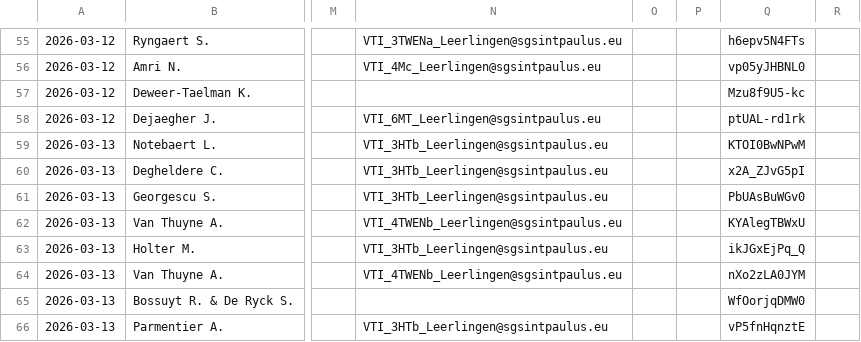
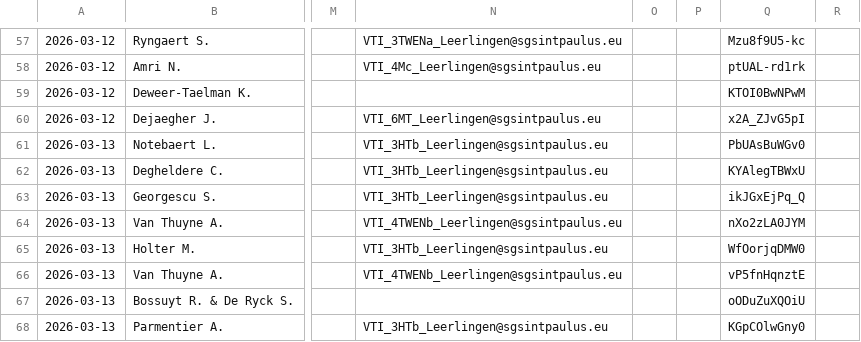
Before and after one commit to tomvanwehaege/xibo-database, a CSV file: xibo-vervangingen.csv, drawn as a sheet; only a part is shown, gaps mark what is left out; addresses are those after the commit; the diff covers the shown part only; the diff names each change by its address in the sheet, - before the commit and + after, or states it on an @@ line.

```diff
--- a/xibo-vervangingen.csv
+++ b/xibo-vervangingen.csv
-Q57: h6epv5N4FTs
+Q57: Mzu8f9U5-kc
-Q58: vp05yJHBNL0
+Q58: ptUAL-rd1rk
-Q59: Mzu8f9U5-kc
+Q59: KTOI0BwNPwM
-Q60: ptUAL-rd1rk
+Q60: x2A_ZJvG5pI
-Q61: KTOI0BwNPwM
+Q61: PbUAsBuWGv0
-Q62: x2A_ZJvG5pI
+Q62: KYAlegTBWxU
-Q63: PbUAsBuWGv0
+Q63: ikJGxEjPq_Q
-Q64: KYAlegTBWxU
+Q64: nXo2zLA0JYM
-Q65: ikJGxEjPq_Q
+Q65: WfOorjqDMW0
-Q66: nXo2zLA0JYM
+Q66: vP5fnHqnztE
-Q67: WfOorjqDMW0
+Q67: oODuZuXQOiU
-Q68: vP5fnHqnztE
+Q68: KGpCOlwGny0
```
Also changed, not shown: 2 added rows and 54 edited cells elsewhere in this file.
